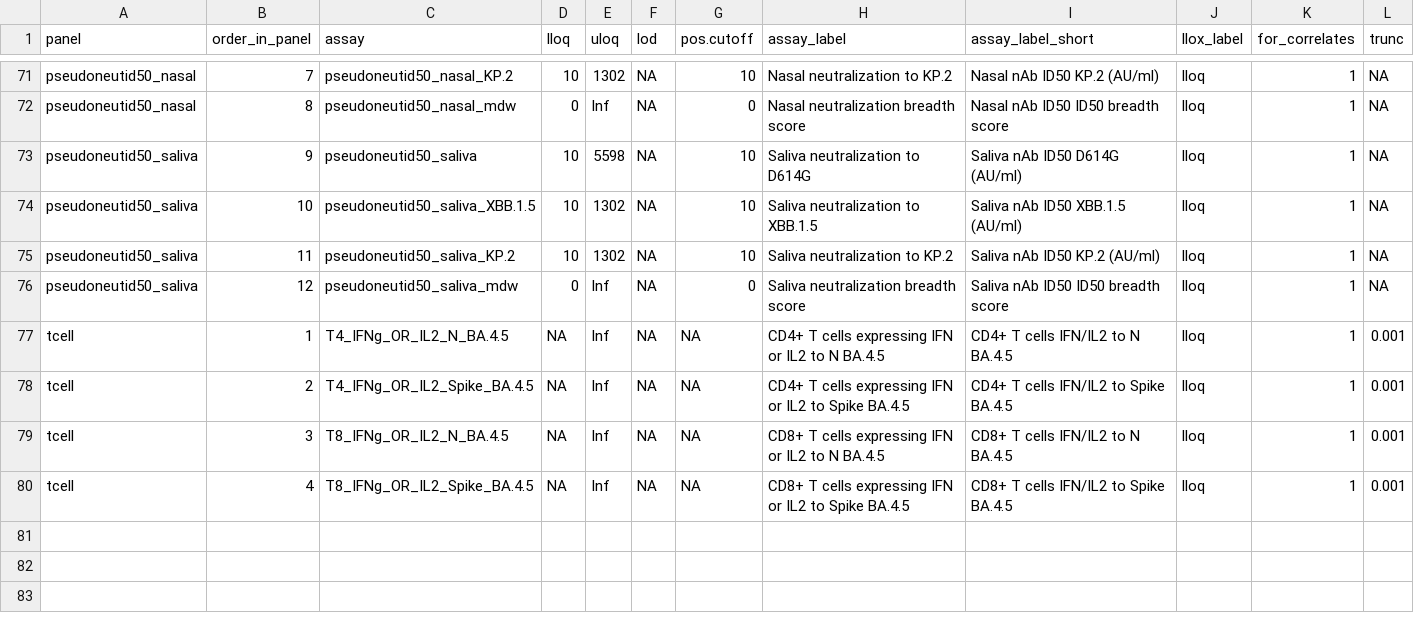
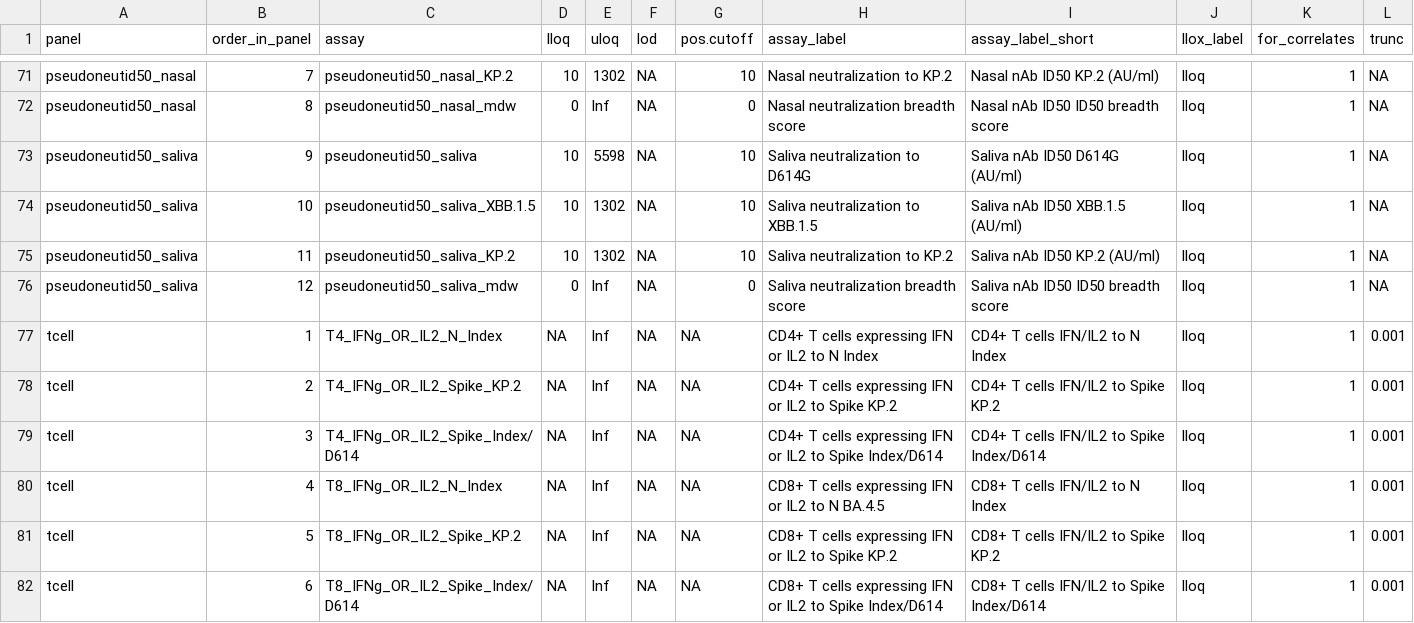
Before and after one commit to CoVPN/correlates_reporting2, a CSV file: assay_metadata/nextgen_mock_assay_metadata.csv, drawn as a sheet; only a part is shown, gaps mark what is left out.

Commit message:
update assay_metadata file

```diff
--- a/assay_metadata/nextgen_mock_assay_metadata.csv
+++ b/assay_metadata/nextgen_mock_assay_metadata.csv
@@ -76,5 +76,7 @@ pseudoneutid50_saliva,11,pseudoneutid50_saliva_KP.2,10,1302,NA,10,Saliva neutral
 pseudoneutid50_saliva,12,pseudoneutid50_saliva_mdw,0,Inf,NA,0,Saliva neutralization breadth score,Saliva nAb ID50 ID50 breadth score,lloq,1,NA
-tcell,1,T4_IFNg_OR_IL2_N_BA.4.5,NA,Inf,NA,NA,CD4+ T cells expressing IFN or IL2 to N BA.4.5,CD4+ T cells IFN/IL2 to N BA.4.5,lloq,1,0.001
-tcell,2,T4_IFNg_OR_IL2_Spike_BA.4.5,NA,Inf,NA,NA,CD4+ T cells expressing IFN or IL2 to Spike BA.4.5,CD4+ T cells IFN/IL2 to Spike BA.4.5,lloq,1,0.001
-tcell,3,T8_IFNg_OR_IL2_N_BA.4.5,NA,Inf,NA,NA,CD8+ T cells expressing IFN or IL2 to N BA.4.5,CD8+ T cells IFN/IL2 to N BA.4.5,lloq,1,0.001
-tcell,4,T8_IFNg_OR_IL2_Spike_BA.4.5,NA,Inf,NA,NA,CD8+ T cells expressing IFN or IL2 to Spike BA.4.5,CD8+ T cells IFN/IL2 to Spike BA.4.5,lloq,1,0.001
+tcell,1,T4_IFNg_OR_IL2_N_Index,NA,Inf,NA,NA,CD4+ T cells expressing IFN or IL2 to N Index,CD4+ T cells IFN/IL2 to N Index,lloq,1,0.001
+tcell,2,T4_IFNg_OR_IL2_Spike_KP.2,NA,Inf,NA,NA,CD4+ T cells expressing IFN or IL2 to Spike KP.2,CD4+ T cells IFN/IL2 to Spike KP.2,lloq,1,0.001
+tcell,3,T4_IFNg_OR_IL2_Spike_Index/D614,NA,Inf,NA,NA,CD4+ T cells expressing IFN or IL2 to Spike Index/D614,CD4+ T cells IFN/IL2 to Spike Index/D614,lloq,1,0.001
+tcell,4,T8_IFNg_OR_IL2_N_Index,NA,Inf,NA,NA,CD8+ T cells expressing IFN or IL2 to N BA.4.5,CD8+ T cells IFN/IL2 to N Index,lloq,1,0.001
+tcell,5,T8_IFNg_OR_IL2_Spike_KP.2,NA,Inf,NA,NA,CD8+ T cells expressing IFN or IL2 to Spike KP.2,CD8+ T cells IFN/IL2 to Spike KP.2,lloq,1,0.001
+tcell,6,T8_IFNg_OR_IL2_Spike_Index/D614,NA,Inf,NA,NA,CD8+ T cells expressing IFN or IL2 to Spike Index/D614,CD8+ T cells IFN/IL2 to Spike Index/D614,lloq,1,0.001
```
